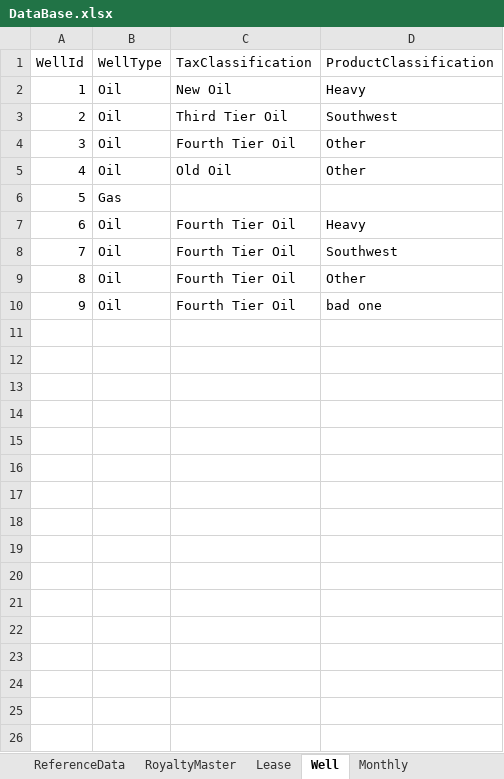
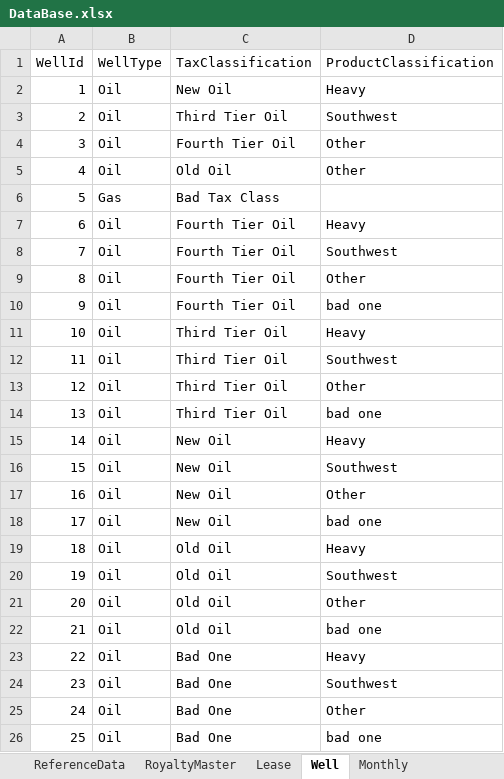
Before and after one commit to lshumlich/python-playground, an Excel workbook: excel-app/DataBase.xlsx, sheet Well, drawn as a sheet; values as stored, in another font and other column widths than the file's, no borders; the diff names each change by its address in the sheet, - before the commit and + after, or states it on an @@ line.

```diff
--- a/excel-app/DataBase.xlsx (sheet Well)
+++ b/excel-app/DataBase.xlsx (sheet Well)
-C6 (TaxClassification): (empty)
+C6 (TaxClassification): Bad Tax Class
+row 11: 10 | Oil | Third Tier Oil | Heavy
+row 12: 11 | Oil | Third Tier Oil | Southwest
+row 13: 12 | Oil | Third Tier Oil | Other
+row 14: 13 | Oil | Third Tier Oil | bad one
+row 15: 14 | Oil | New Oil | Heavy
+row 16: 15 | Oil | New Oil | Southwest
+row 17: 16 | Oil | New Oil | Other
+row 18: 17 | Oil | New Oil | bad one
+row 19: 18 | Oil | Old Oil | Heavy
+row 20: 19 | Oil | Old Oil | Southwest
+row 21: 20 | Oil | Old Oil | Other
+row 22: 21 | Oil | Old Oil | bad one
+row 23: 22 | Oil | Bad One | Heavy
+row 24: 23 | Oil | Bad One | Southwest
+row 25: 24 | Oil | Bad One | Other
+row 26: 25 | Oil | Bad One | bad one
```
Also changed, not shown: sheet Monthly, sheet ECONData, 1 other file.
